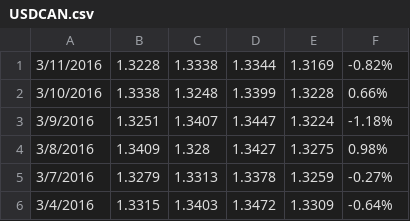
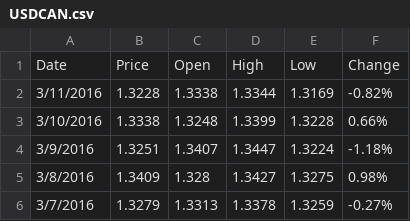
Before and after one commit to chiranthhd1/Forex-visualization-Python-, a CSV file: USDCAN.csv, drawn as a sheet; only a part is shown; the shorter side is filled out with more unchanged rows.

Commit message:
USDCAN Header

```diff
--- a/USDCAN.csv
+++ b/USDCAN.csv
@@ -1 +1,2 @@
+Date,Price,Open,High,Low,Change
 3/11/2016,1.3228,1.3338,1.3344,1.3169,-0.82%
```
